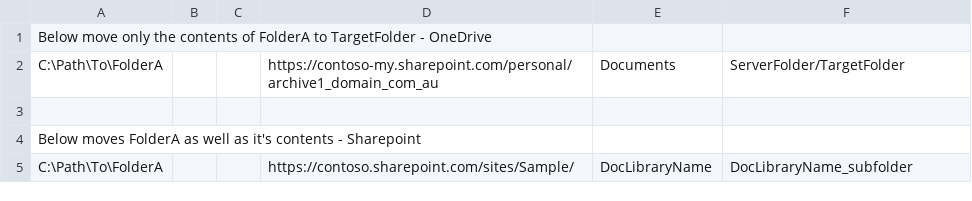
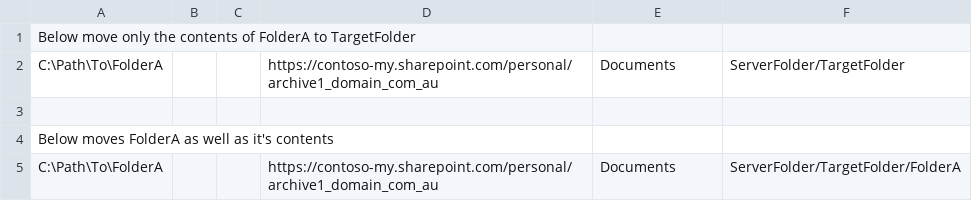
Before and after one commit to grumnuts/scripts, a CSV file: M365/SMPT - Bulk Upload.csv, drawn as a sheet.

Commit message:
Updated samples

```diff
--- a/M365/SMPT - Bulk Upload.csv
+++ b/M365/SMPT - Bulk Upload.csv
@@ -1,5 +1,5 @@
-Below move only the contents of FolderA to TargetFolder - OneDrive,,,,,
+Below move only the contents of FolderA to TargetFolder,,,,,
 C:\Path\To\FolderA,,,https://contoso-my.sharepoint.com/personal/archive1_domain_com_au,Documents,ServerFolder/TargetFolder
 ,,,,,
-Below moves FolderA as well as it's contents - Sharepoint,,,,,
-C:\Path\To\FolderA,,,https://contoso.sharepoint.com/sites/Sample/,DocLibraryName,DocLibraryName_subfolder
+Below moves FolderA as well as it's contents,,,,,
+C:\Path\To\FolderA,,,https://contoso-my.sharepoint.com/personal/archive1_domain_com_au,Documents,ServerFolder/TargetFolder/FolderA
```
